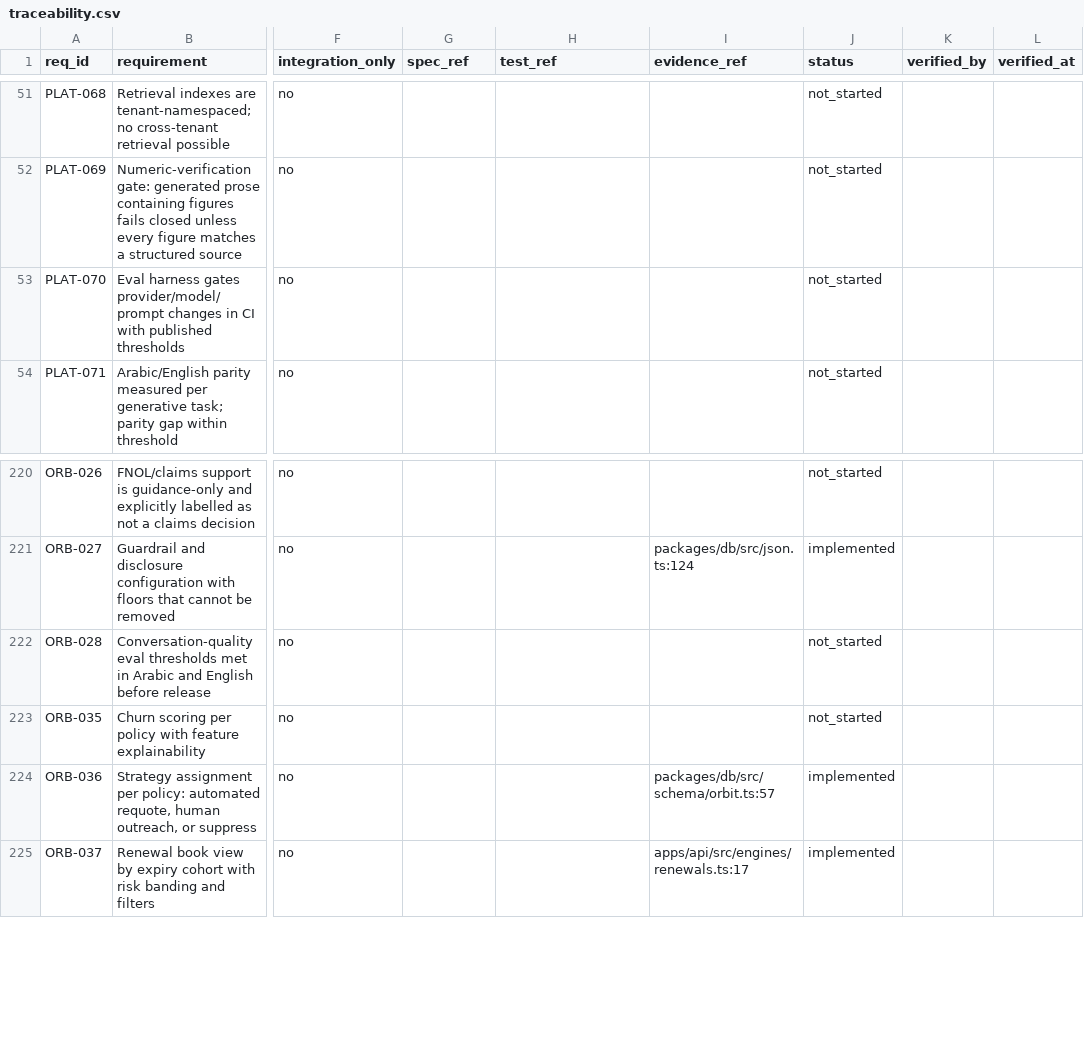
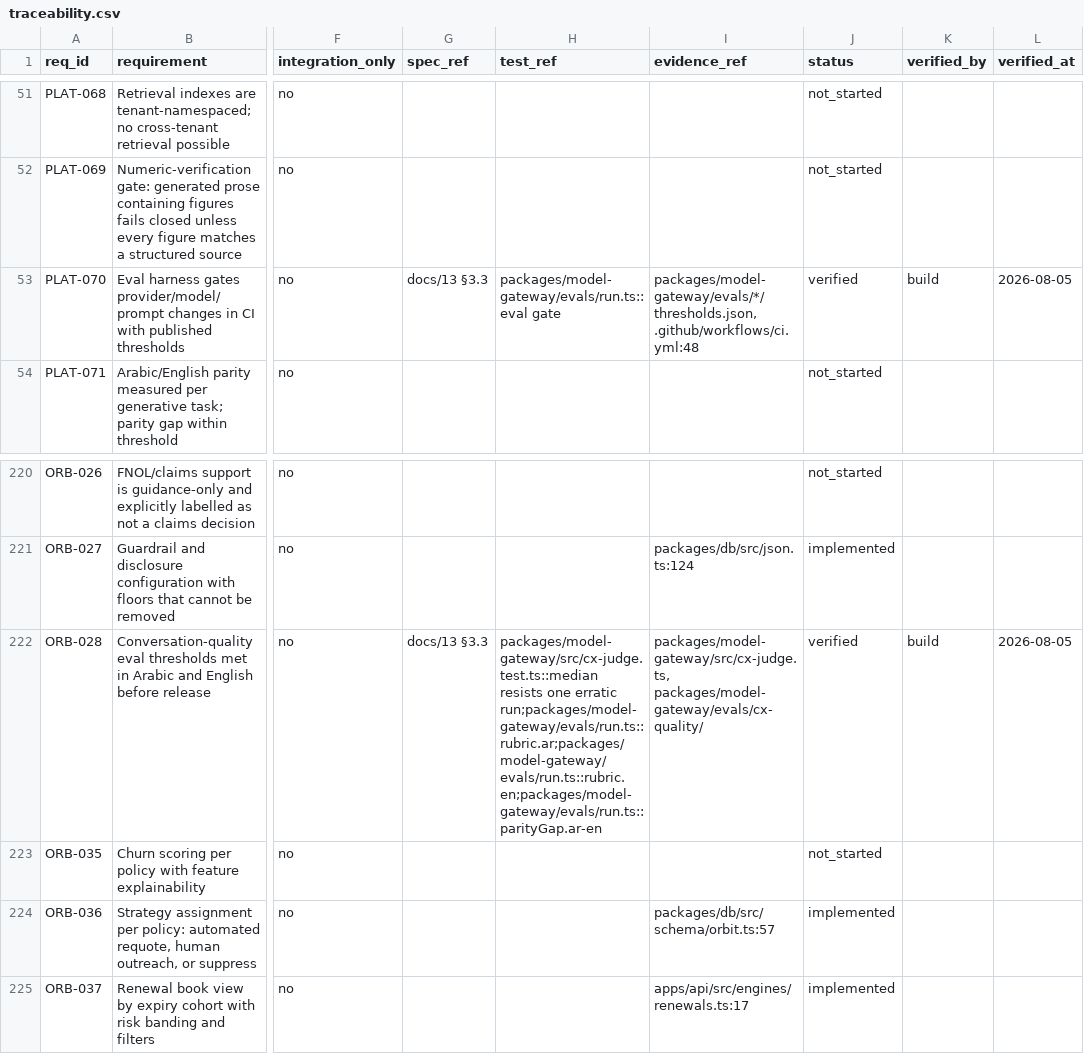
Before and after one commit to Reshigan/Lyra, a CSV file: docs/traceability.csv, drawn as a sheet; only a part is shown, gaps mark what is left out; the diff names each change by its address in the sheet, - before the commit and + after, or states it on an @@ line.

```diff
--- a/docs/traceability.csv
+++ b/docs/traceability.csv
-G53 (spec_ref): (empty)
+G53 (spec_ref): docs/13 §3.3
-H53 (test_ref): (empty)
+H53 (test_ref): packages/model-gateway/evals/run.ts::eval gate
-I53 (evidence_ref): (empty)
+I53 (evidence_ref): packages/model-gateway/evals/*/thresholds.json, .github/workflows/ci.yml:48
-J53 (status): not_started
+J53 (status): verified
-K53 (verified_by): (empty)
+K53 (verified_by): build
-L53 (verified_at): (empty)
+L53 (verified_at): 2026-08-05
-G222 (spec_ref): (empty)
+G222 (spec_ref): docs/13 §3.3
-H222 (test_ref): (empty)
+H222 (test_ref): packages/model-gateway/src/cx-judge.test.ts::median resists one erratic run;packages/model-gateway/evals/run.ts::rubric.ar;packages/model-gateway/evals/run.ts::rubric.en;packages/model-gateway/evals/run.ts::parityGap.ar-en
-I222 (evidence_ref): (empty)
+I222 (evidence_ref): packages/model-gateway/src/cx-judge.ts, packages/model-gateway/evals/cx-quality/
-J222 (status): not_started
+J222 (status): verified
-K222 (verified_by): (empty)
+K222 (verified_by): build
-L222 (verified_at): (empty)
+L222 (verified_at): 2026-08-05
```
Also changed, not shown: 9 other files.
